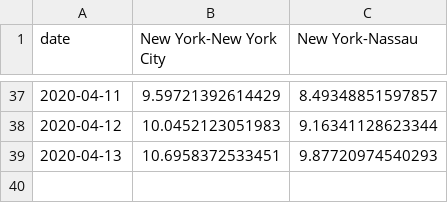
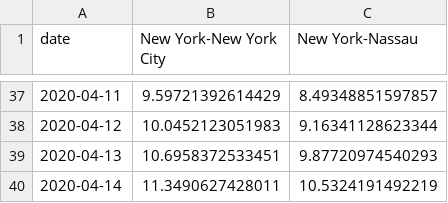
Before and after one commit to senoryo/cv, a CSV file: DoubleSpeed-Focus.csv, drawn as a sheet; only a part is shown, gaps mark what is left out.

Commit message:
Updated data at Wed Apr 15 11:09:44 EDT 2020

```diff
--- a/DoubleSpeed-Focus.csv
+++ b/DoubleSpeed-Focus.csv
@@ -39 +39,2 @@ date,New York-New York City,New York-Nassau
 2020-04-13,10.6958372533451,9.87720974540293
+2020-04-14,11.3490627428011,10.5324191492219
```
Also changed, not shown: Delta-Focus.csv, Total-Focus.csv, 5 other files.
